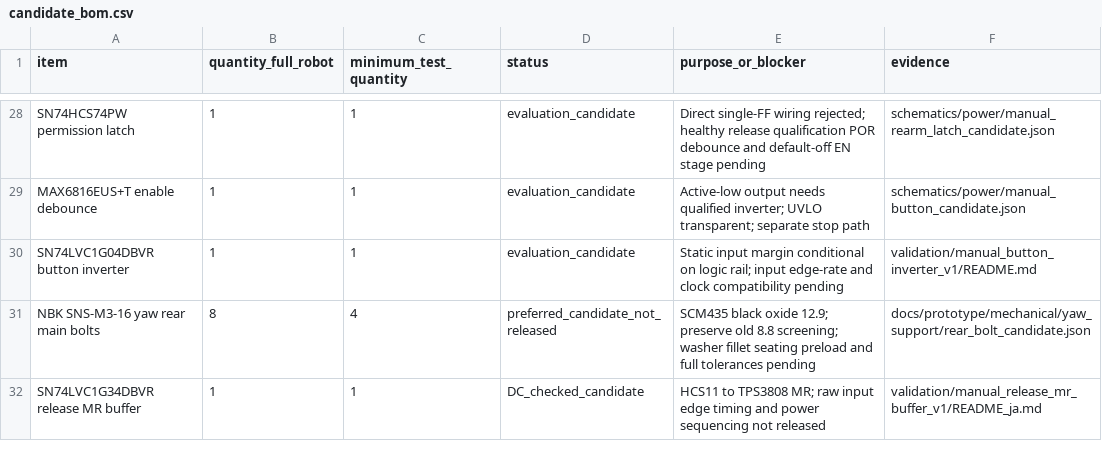
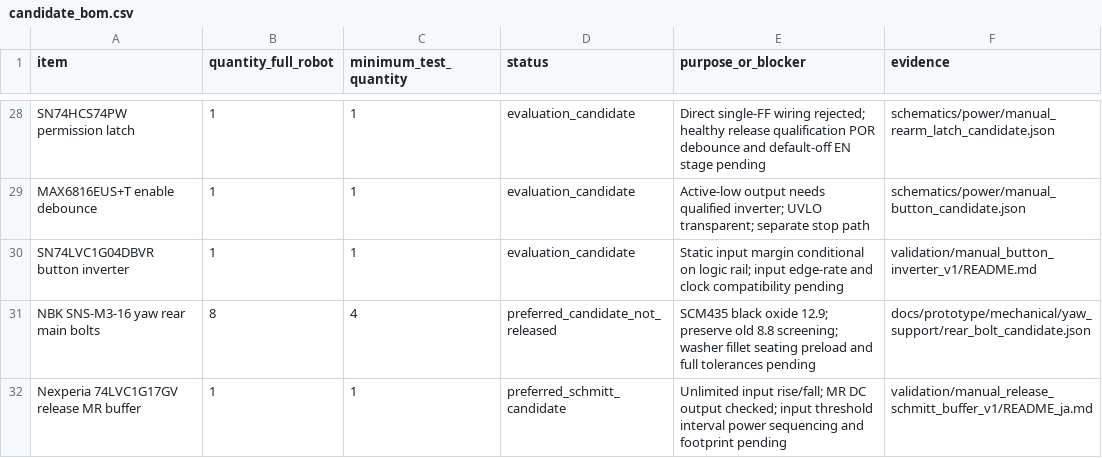
Before and after one commit to meganetaaan/stack-chan-mujoco, a CSV file: docs/prototype/engineering/prototype_decision/candidate_bom.csv, drawn as a sheet; only a part is shown, gaps mark what is left out.

Commit message:
Prefer Schmitt MR buffer to remove unnecessary input slew constraint

```diff
--- a/docs/prototype/engineering/prototype_decision/candidate_bom.csv
+++ b/docs/prototype/engineering/prototype_decision/candidate_bom.csv
@@ -31,2 +31,2 @@ SN74LVC1G04DBVR button inverter,1,1,evaluation_candidate,Static input margin con
 NBK SNS-M3-16 yaw rear main bolts,8,4,preferred_candidate_not_released,SCM435 black oxide 12.9; preserve old 8.8 screening; washer fillet seating preload and full tolerances pending,docs/prototype/mechanical/yaw_support/rear_bolt_candidate.json
-SN74LVC1G34DBVR release MR buffer,1,1,DC_checked_candidate,HCS11 to TPS3808 MR; raw input edge timing and power sequencing not released,validation/manual_release_mr_buffer_v1/README_ja.md
+Nexperia 74LVC1G17GV release MR buffer,1,1,preferred_schmitt_candidate,Unlimited input rise/fall; MR DC output checked; input threshold interval power sequencing and footprint pending,validation/manual_release_schmitt_buffer_v1/README_ja.md
```
Also changed, not shown: 6 other files.
